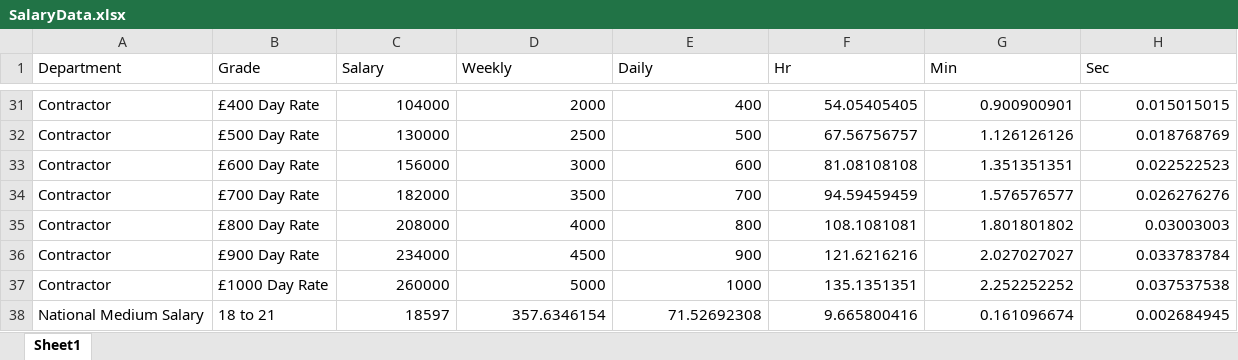
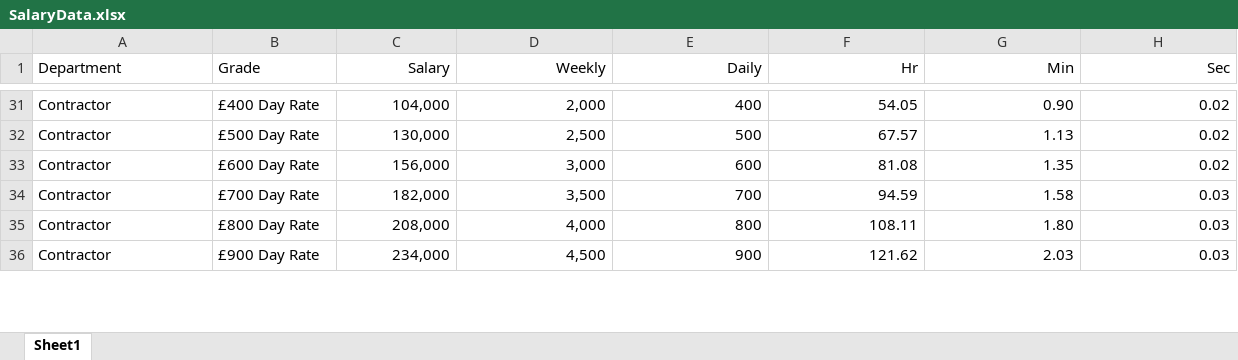
Before and after one commit to Samuel-Hoskin/CS-Meeting-Cost, an Excel workbook: SalaryData.xlsx, sheet Sheet1, drawn as a sheet; only a part is shown, gaps mark what is left out; values as stored, in another font and other column widths than the file's, no borders; table styles not drawn; removed rows and columns are numbered as before the commit, all else as after; the diff covers the shown part only; the diff names each change by its address in the sheet, - before the commit and + after, or states it on an @@ line.

Commit message:
Added FCDO data

```diff
--- a/SalaryData.xlsx (sheet Sheet1)
+++ b/SalaryData.xlsx (sheet Sheet1)
-C1:H1 alignment: left
+C1:H1 alignment: right
-C31 (Salary): 104000
+C31 (Salary): 104,000
-D31 (Weekly): 2000
+D31 (Weekly): 2,000
-F31 (Hr): 54.05405405
+F31 (Hr): 54.05
-G31 (Min): 0.900900901
+G31 (Min): 0.90
-H31 (Sec): 0.015015015
+H31 (Sec): 0.02
-C32 (Salary): 130000
+C32 (Salary): 130,000
-D32 (Weekly): 2500
+D32 (Weekly): 2,500
-F32 (Hr): 67.56756757
+F32 (Hr): 67.57
-G32 (Min): 1.126126126
+G32 (Min): 1.13
-H32 (Sec): 0.018768769
+H32 (Sec): 0.02
-C33 (Salary): 156000
+C33 (Salary): 156,000
-D33 (Weekly): 3000
+D33 (Weekly): 3,000
-F33 (Hr): 81.08108108
+F33 (Hr): 81.08
-G33 (Min): 1.351351351
+G33 (Min): 1.35
-H33 (Sec): 0.022522523
+H33 (Sec): 0.02
-C34 (Salary): 182000
+C34 (Salary): 182,000
-D34 (Weekly): 3500
+D34 (Weekly): 3,500
-F34 (Hr): 94.59459459
+F34 (Hr): 94.59
-G34 (Min): 1.576576577
+G34 (Min): 1.58
-H34 (Sec): 0.026276276
+H34 (Sec): 0.03
-C35 (Salary): 208000
+C35 (Salary): 208,000
-D35 (Weekly): 4000
+D35 (Weekly): 4,000
-F35 (Hr): 108.1081081
+F35 (Hr): 108.11
-G35 (Min): 1.801801802
+G35 (Min): 1.80
-H35 (Sec): 0.03003003
+H35 (Sec): 0.03
-C36 (Salary): 234000
+C36 (Salary): 234,000
-D36 (Weekly): 4500
+D36 (Weekly): 4,500
-F36 (Hr): 121.6216216
+F36 (Hr): 121.62
-G36 (Min): 2.027027027
+G36 (Min): 2.03
-H36 (Sec): 0.033783784
+H36 (Sec): 0.03
-row 37: Contractor | £1000 Day Rate | 260000 | 5000 | 1000 | 135.1351351 | 2.252252252 | 0.037537538
-row 38: National Medium Salary | 18 to 21 | 18597 | 357.6346154 | 71.52692308 | 9.665800416 | 0.161096674 | 0.002684945
```
Also changed, not shown: 47 added rows and 35 removed rows elsewhere in this sheet, formulas that keep their value, 2 other files.
